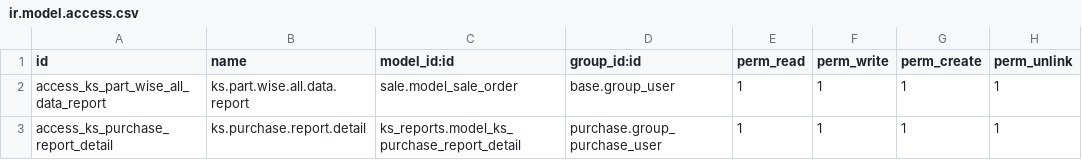
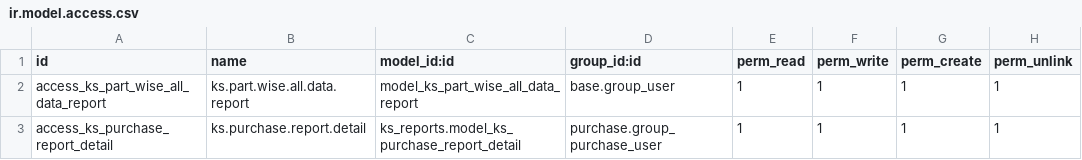
Before and after one commit to Bora-Multicorp/OdooERP, a CSV file: ks_reports/security/ir.model.access.csv, drawn as a sheet.

```diff
--- a/ks_reports/security/ir.model.access.csv
+++ b/ks_reports/security/ir.model.access.csv
@@ -1,3 +1,3 @@
 id,name,model_id:id,group_id:id,perm_read,perm_write,perm_create,perm_unlink
-access_ks_part_wise_all_data_report,ks.part.wise.all.data.report,sale.model_sale_order,base.group_user,1,1,1,1
+access_ks_part_wise_all_data_report,ks.part.wise.all.data.report,model_ks_part_wise_all_data_report,base.group_user,1,1,1,1
 access_ks_purchase_report_detail,ks.purchase.report.detail,ks_reports.model_ks_purchase_report_detail,purchase.group_purchase_user,1,1,1,1
```
Also changed, not shown: ks_product_master/security/ir.model.access.csv, 13 other files.
